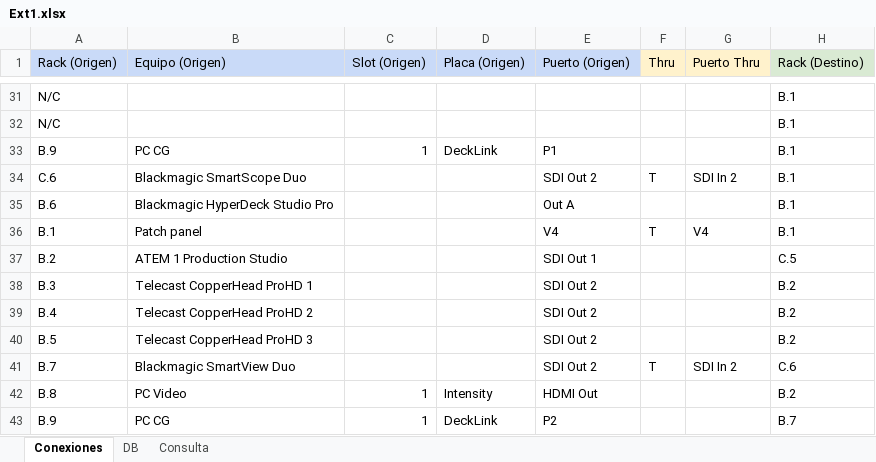
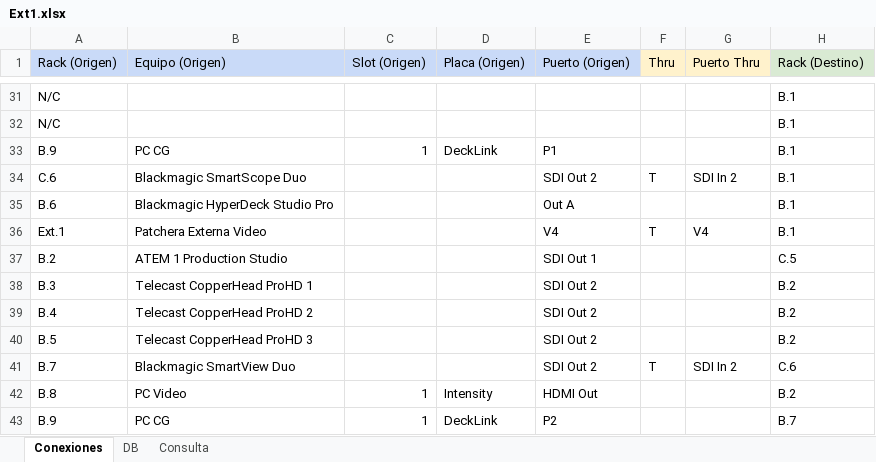
Before and after one commit to mmuccillo55/A7K9X2QF, an Excel workbook: Ext1.xlsx, sheet Conexiones, drawn as a sheet; only a part is shown, gaps mark what is left out; values as stored, in another font and other column widths than the file's, no borders; charts and pictures and conditional formats not drawn; the diff names each change by its address in the sheet, - before the commit and + after, or states it on an @@ line.

Commit message:
Add files via upload

```diff
--- a/Ext1.xlsx (sheet Conexiones)
+++ b/Ext1.xlsx (sheet Conexiones)
-A36 (Rack (Origen)): B.1
+A36 (Rack (Origen)): Ext.1
-B36 (Equipo (Origen)): Patch panel
+B36 (Equipo (Origen)): Patchera Externa Video
```
